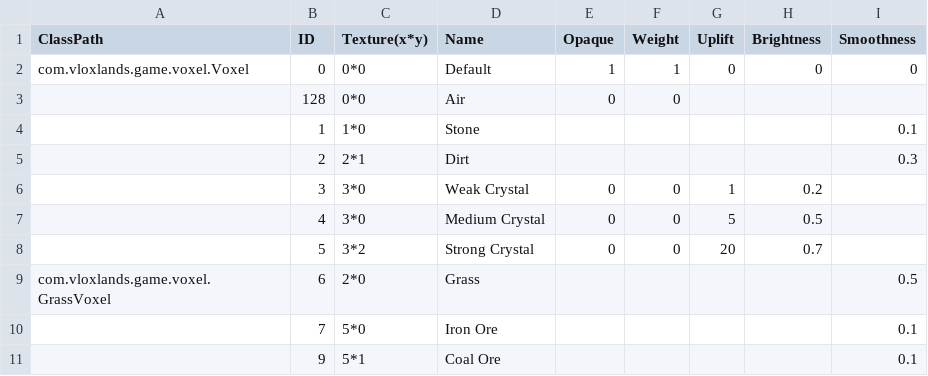
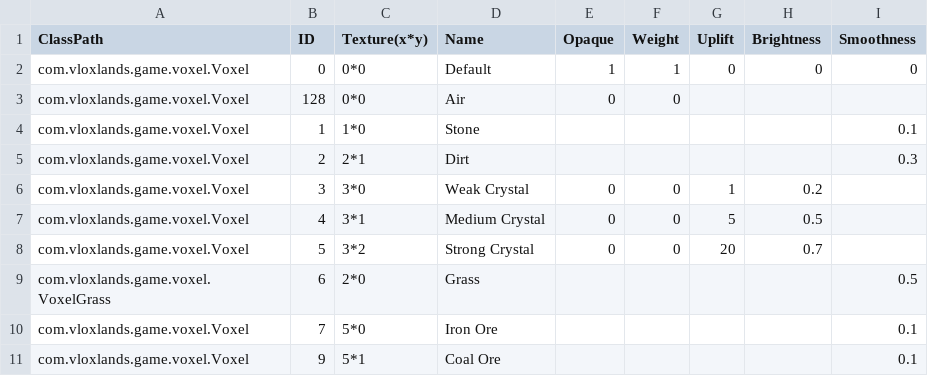
Before and after one commit to Ichmed/Vloxlands, a CSV file: src/data/voxels.csv, drawn as a sheet.

```diff
--- a/src/data/voxels.csv
+++ b/src/data/voxels.csv
@@ -2,10 +2,10 @@ ClassPath;ID;Texture(x*y);Name;Opaque;Weight;Uplift;Brightness;Smoothness
 com.vloxlands.game.voxel.Voxel;0;0*0;Default;1;1;0;0;0
-;128;0*0;Air;0;0;;;
-;1;1*0;Stone;;;;;0.1
-;2;2*1;Dirt;;;;;0.3
-;3;3*0;Weak Crystal;0;0;1;0.2;
-;4;3*0;Medium Crystal;0;0;5;0.5;
-;5;3*2;Strong Crystal;0;0;20;0.7;
-com.vloxlands.game.voxel.GrassVoxel;6;2*0;Grass;;;;;0.5
-;7;5*0;Iron Ore;;;;;0.1
-;9;5*1;Coal Ore;;;;;0.1
+com.vloxlands.game.voxel.Voxel;128;0*0;Air;0;0;;;
+com.vloxlands.game.voxel.Voxel;1;1*0;Stone;;;;;0.1
+com.vloxlands.game.voxel.Voxel;2;2*1;Dirt;;;;;0.3
+com.vloxlands.game.voxel.Voxel;3;3*0;Weak Crystal;0;0;1;0.2;
+com.vloxlands.game.voxel.Voxel;4;3*1;Medium Crystal;0;0;5;0.5;
+com.vloxlands.game.voxel.Voxel;5;3*2;Strong Crystal;0;0;20;0.7;
+com.vloxlands.game.voxel.VoxelGrass;6;2*0;Grass;;;;;0.5
+com.vloxlands.game.voxel.Voxel;7;5*0;Iron Ore;;;;;0.1
+com.vloxlands.game.voxel.Voxel;9;5*1;Coal Ore;;;;;0.1
```
Also changed, not shown: 2 other files.
